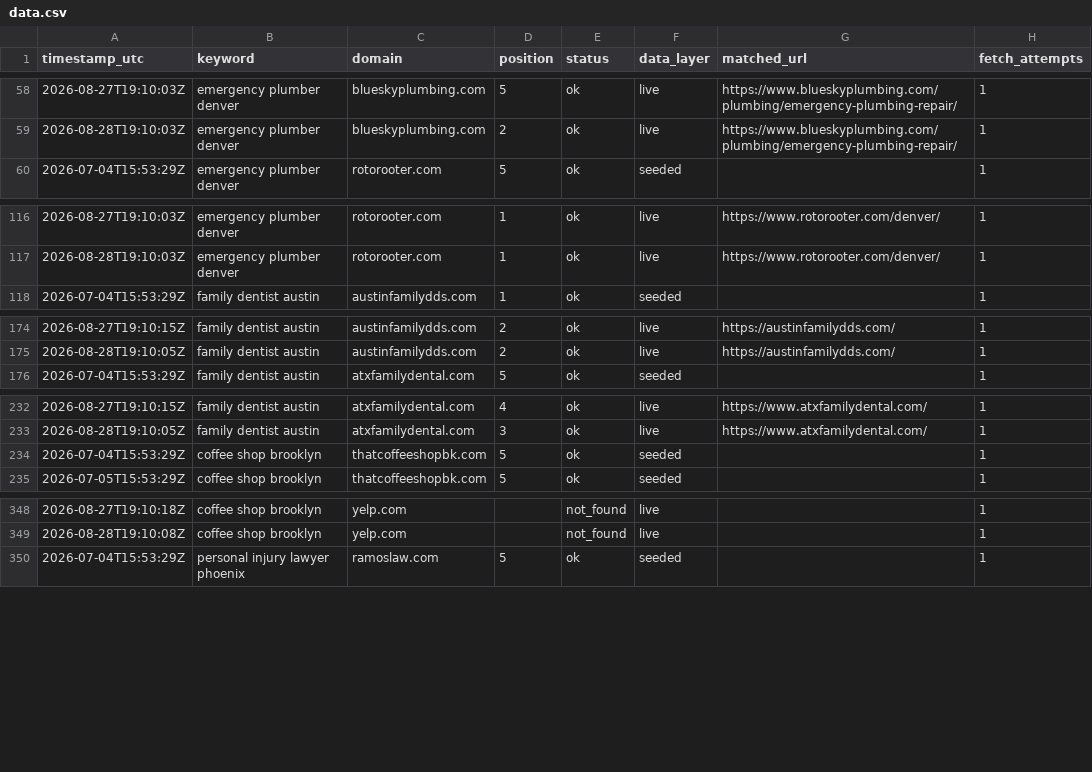
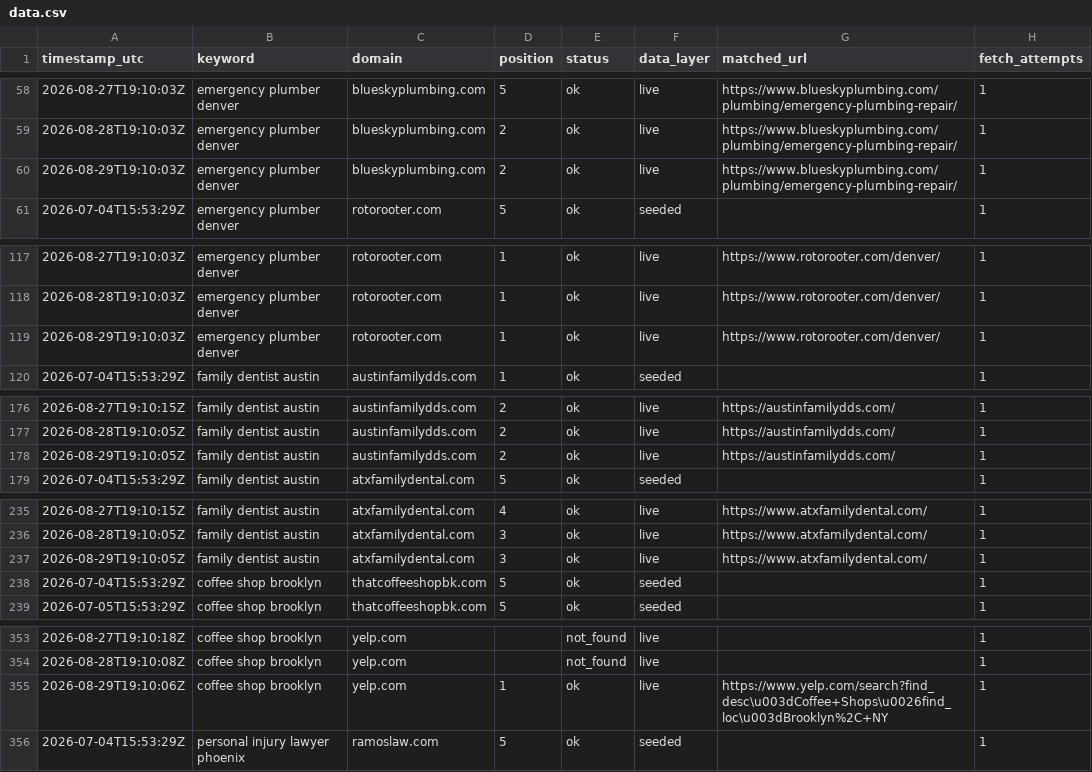
Before and after one commit to Tommyz123/serp-rank-tracker, a CSV file: docs/data.csv, drawn as a sheet; only a part is shown, gaps mark what is left out; the diff covers the shown part only; the diff names each change by its address in the sheet, - before the commit and + after, or states it on an @@ line.

Commit message:
chore: daily rank data refresh

```diff
--- a/docs/data.csv
+++ b/docs/data.csv
+row 60: 2026-08-29T19:10:03Z | emergency plumber denver | blueskyplumbing.com | 2 | ok | live | https://www.blueskyplumbing.com/plumbing/emergency-plumbing-repair/ | 1
+row 119: 2026-08-29T19:10:03Z | emergency plumber denver | rotorooter.com | 1 | ok | live | https://www.rotorooter.com/denver/ | 1
+row 178: 2026-08-29T19:10:05Z | family dentist austin | austinfamilydds.com | 2 | ok | live | https://austinfamilydds.com/ | 1
+row 237: 2026-08-29T19:10:05Z | family dentist austin | atxfamilydental.com | 3 | ok | live | https://www.atxfamilydental.com/ | 1
+row 355: 2026-08-29T19:10:06Z | coffee shop brooklyn | yelp.com | 1 | ok | live | https://www.yelp.com/search?find_desc\u003dCoffee+Shops\u0026find_loc\u003dBrooklyn%2C+NY | 1
```
Also changed, not shown: 3 added rows elsewhere in this file, 1 other file.
